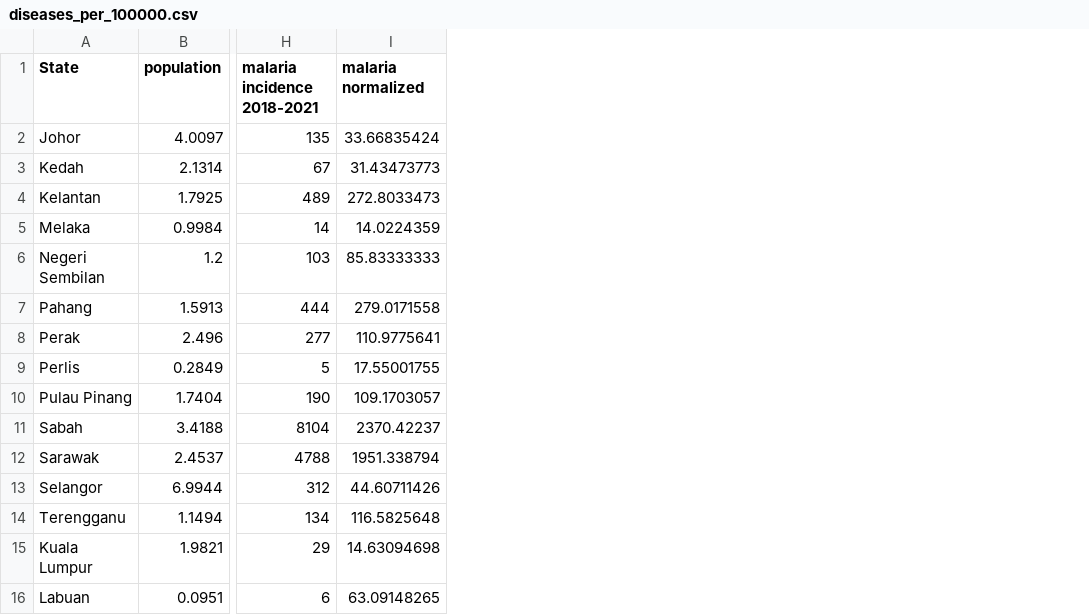
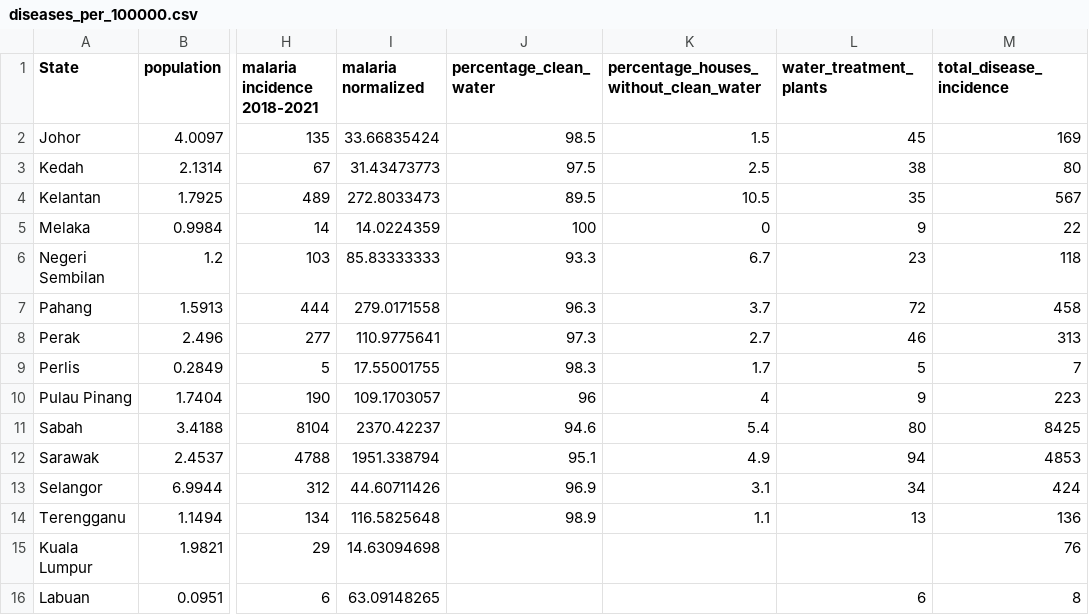
Before and after one commit to AliciaChongPQ/FIT3179, a CSV file: diseases_per_100000.csv, drawn as a sheet; only a part is shown, gaps mark what is left out; the diff names each change by its address in the sheet, - before the commit and + after, or states it on an @@ line.

```diff
--- a/diseases_per_100000.csv
+++ b/diseases_per_100000.csv
+column J (percentage_clean_water), rows 2-14: 98.5 | 97.5 | 89.5 | 100 | 93.3 | 96.3 | 97.3 | 98.3 | 96 | 94.6 | 95.1 | 96.9 | 98.9
+column K, rows 1-14: percentage_houses_without_clean_water | 1.5 | 2.5 | 10.5 | 0 | 6.7 | 3.7 | 2.7 | 1.7 | 4 | 5.4 | 4.9 | 3.1 | 1.1
+column L (water_treatment_plants), rows 2-16: 45 | 38 | 35 | 9 | 23 | 72 | 46 | 5 | 9 | 80 | 94 | 34 | 13 |  | 6
+column M (total_disease_incidence), rows 2-16: 169 | 80 | 567 | 22 | 118 | 458 | 313 | 7 | 223 | 8425 | 4853 | 424 | 136 | 76 | 8
```
Also changed, not shown: 1 other file.
